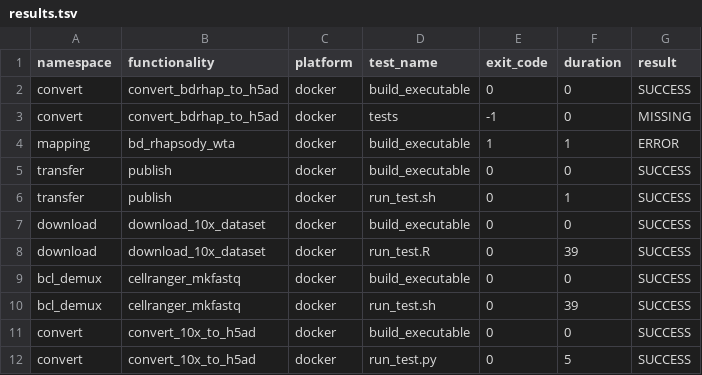
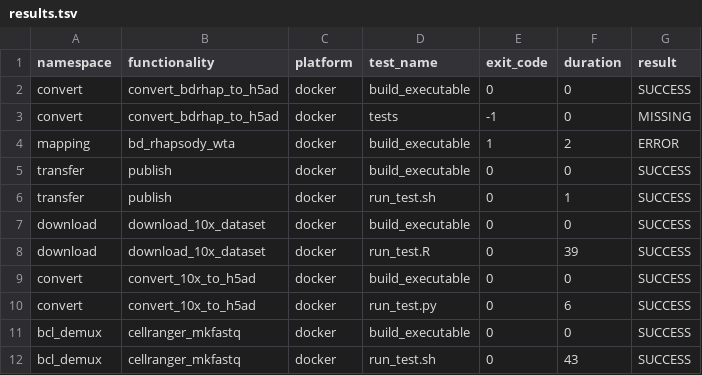
Before and after one commit to openpipelines-bio/openpipeline, a TSV file: check_results/results.tsv, drawn as a sheet.

```diff
--- a/check_results/results.tsv
+++ b/check_results/results.tsv
@@ -3,3 +3,3 @@ convert	convert_bdrhap_to_h5ad	docker	build_executable	0	0	SUCCESS
 convert	convert_bdrhap_to_h5ad	docker	tests	-1	0	MISSING
-mapping	bd_rhapsody_wta	docker	build_executable	1	1	ERROR
+mapping	bd_rhapsody_wta	docker	build_executable	1	2	ERROR
 transfer	publish	docker	build_executable	0	0	SUCCESS
@@ -8,5 +8,5 @@ download	download_10x_dataset	docker	build_executable	0	0	SUCCESS
 download	download_10x_dataset	docker	run_test.R	0	39	SUCCESS
+convert	convert_10x_to_h5ad	docker	build_executable	0	0	SUCCESS
+convert	convert_10x_to_h5ad	docker	run_test.py	0	6	SUCCESS
 bcl_demux	cellranger_mkfastq	docker	build_executable	0	0	SUCCESS
-bcl_demux	cellranger_mkfastq	docker	run_test.sh	0	39	SUCCESS
-convert	convert_10x_to_h5ad	docker	build_executable	0	0	SUCCESS
-convert	convert_10x_to_h5ad	docker	run_test.py	0	5	SUCCESS
+bcl_demux	cellranger_mkfastq	docker	run_test.sh	0	43	SUCCESS
```
Also changed, not shown: 14 other files.
